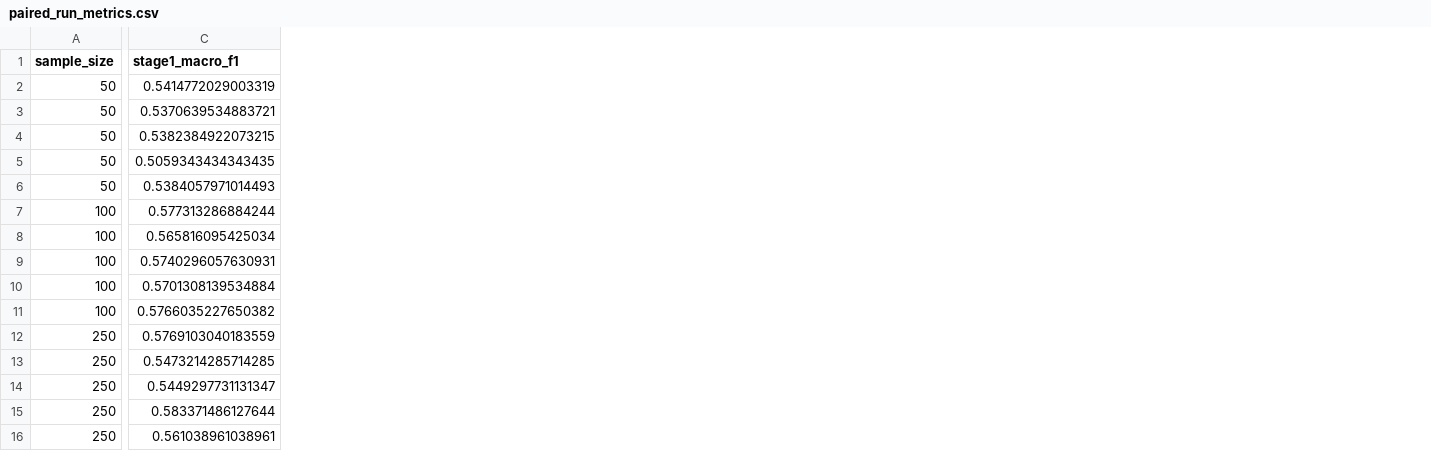
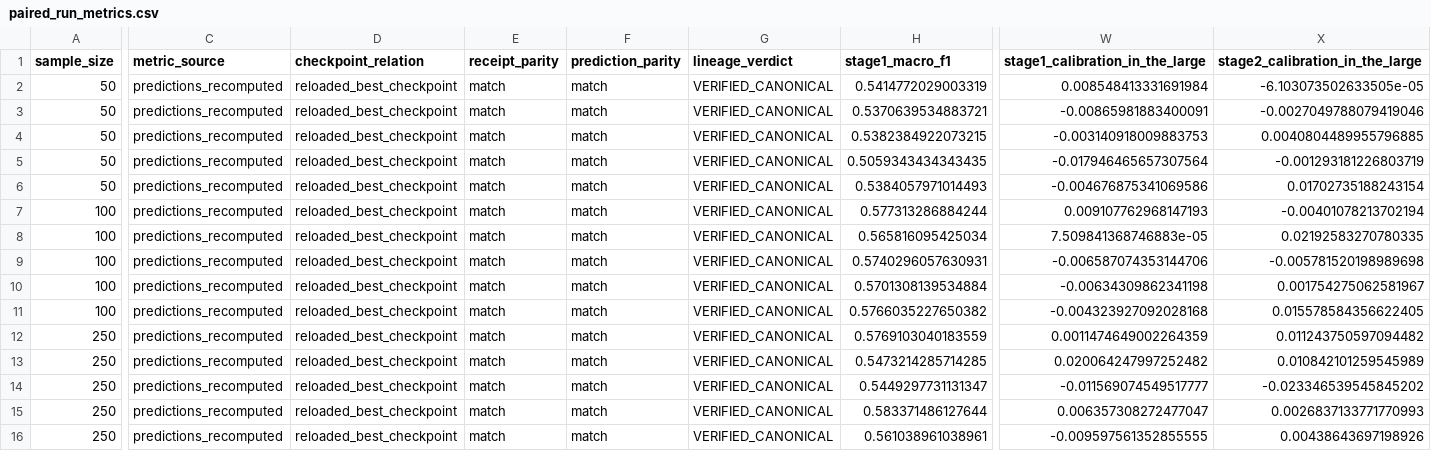
Before and after one commit to nomozer/forensics-web-lab, a CSV file: research/evidence/phase-4c.2c/paired_run_metrics.csv, drawn as a sheet; only a part is shown, gaps mark what is left out; the diff covers the shown part only; the diff names each change by its address in the sheet, - before the commit and + after, or states it on an @@ line.

```diff
--- a/research/evidence/phase-4c.2c/paired_run_metrics.csv
+++ b/research/evidence/phase-4c.2c/paired_run_metrics.csv
+column C (metric_source), rows 2-16: all predictions_recomputed
+column D (checkpoint_relation), rows 2-16: all reloaded_best_checkpoint
+column E (receipt_parity), rows 2-16: all match
+column F (prediction_parity), rows 2-16: all match
+column G (lineage_verdict), rows 2-16: all VERIFIED_CANONICAL
+column W (stage1_calibration_in_the_large), rows 2-16: 0.008548413331691984 | -0.00865981883400091 | -0.003140918009883753 | -0.017946465657307564 | -0.004676875341069586 | 0.009107762968147193 | 7.509841368746883e-05 | -0.006587074353144706 | -0.00634309862341198 | -0.004323927092028168 | 0.0011474649002264359 | 0.020064247997252482 | -0.011569074549517777 | 0.006357308272477047 | -0.009597561352855555
+column X (stage2_calibration_in_the_large), rows 2-16: -6.103073502633505e-05 | -0.0027049788079419046 | 0.0040804489955796885 | -0.001293181226803719 | 0.01702735188243154 | -0.00401078213702194 | 0.02192583270780335 | -0.005781520198989698 | 0.001754275062581967 | 0.015578584356622405 | 0.011243750597094482 | 0.010842101259545989 | -0.023346539545845202 | 0.0026837133771770993 | 0.00438643697198926
```
Also changed, not shown: 4 added columns elsewhere in this file, research/evidence/phase-4c.2c/calibration_summary.csv, research/evidence/phase-4c.2c/paired_summary.csv, 17 other files.
